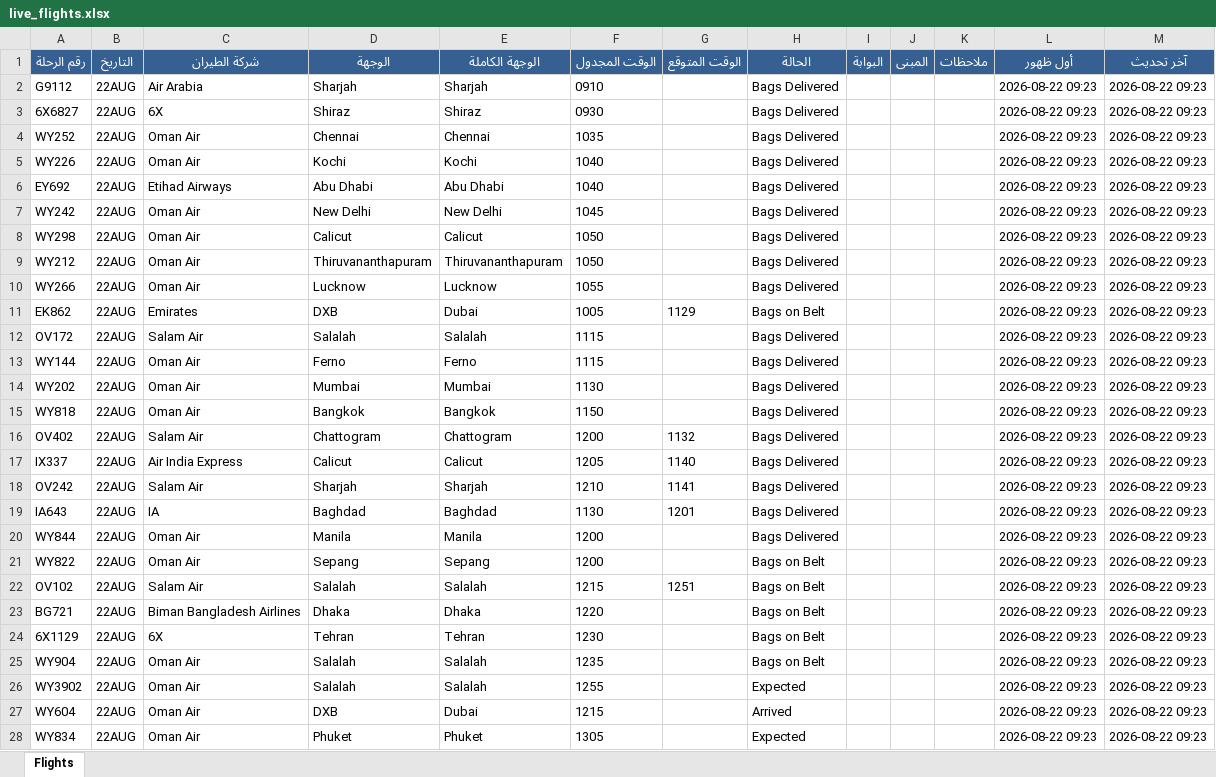
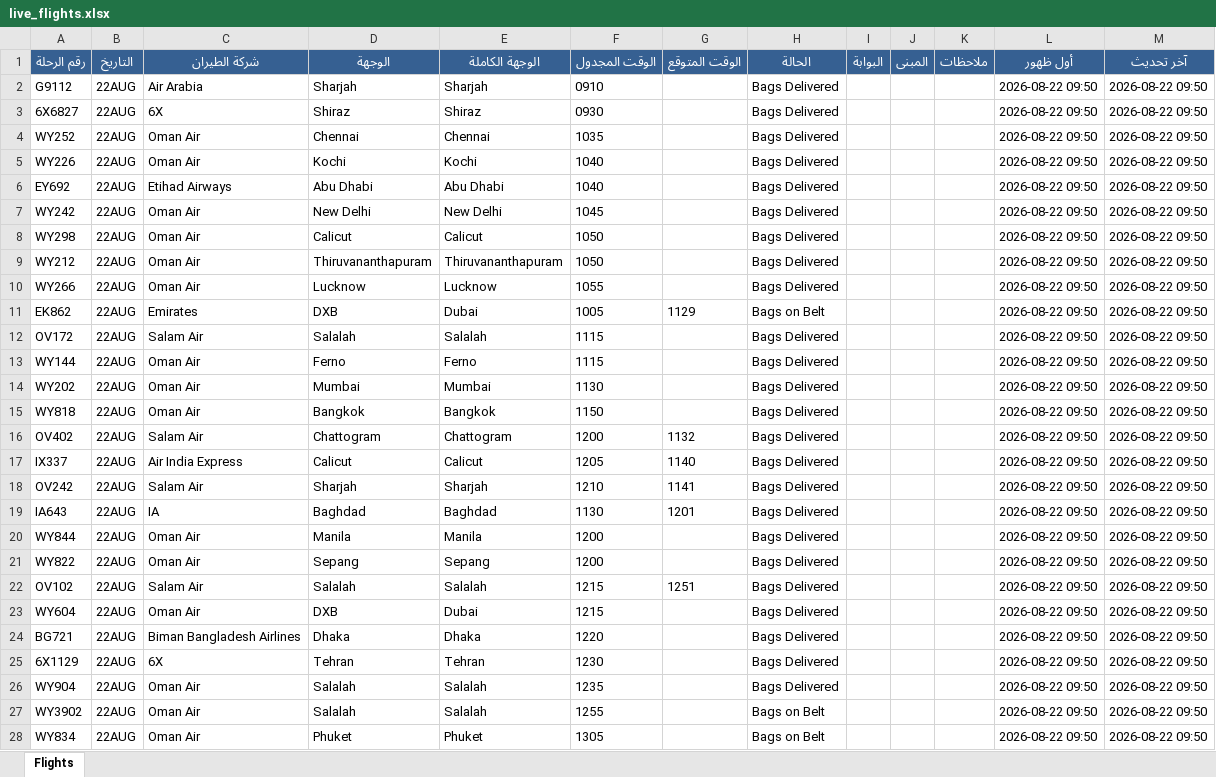
Before and after one commit to khalidsaif912/live-flights, an Excel workbook: flight_data/live_flights.xlsx, sheet Flights, drawn as a sheet; only a part is shown; values as stored, in another font and other column widths than the file's, no borders; removed rows and columns are numbered as before the commit, all else as after; the diff covers the shown part only; the diff names each change by its address in the sheet, - before the commit and + after, or states it on an @@ line.

```diff
--- a/flight_data/live_flights.xlsx (sheet Flights)
+++ b/flight_data/live_flights.xlsx (sheet Flights)
-L2:L22 (أول ظهور): 2026-08-22 09:23
+L2:L22 (أول ظهور): 2026-08-22 09:50
-M2:M22 (آخر تحديث): 2026-08-22 09:23
+M2:M22 (آخر تحديث): 2026-08-22 09:50
-H21:H22 (الحالة): Bags on Belt
+H21:H22 (الحالة): Bags Delivered
+row 23: WY604 | 22AUG | Oman Air | DXB | Dubai | 1215 |  | Bags Delivered |  |  |  | 2026-08-22 09:50 | 2026-08-22 09:50
-H24:H26 (الحالة): Bags on Belt
+H24:H26 (الحالة): Bags Delivered
-L24:L27 (أول ظهور): 2026-08-22 09:23
+L24:L27 (أول ظهور): 2026-08-22 09:50
-M24:M27 (آخر تحديث): 2026-08-22 09:23
+M24:M27 (آخر تحديث): 2026-08-22 09:50
-H27 (الحالة): Expected
+H27 (الحالة): Bags on Belt
-row 27: WY604 | 22AUG | Oman Air | DXB | Dubai | 1215 |  | Arrived |  |  |  | 2026-08-22 09:23 | 2026-08-22 09:23
-H28 (الحالة): Expected
+H28 (الحالة): Bags on Belt
-L28 (أول ظهور): 2026-08-22 09:23
+L28 (أول ظهور): 2026-08-22 09:50
-M28 (آخر تحديث): 2026-08-22 09:23
+M28 (آخر تحديث): 2026-08-22 09:50
```
Also changed, not shown: 1 added row, 1 removed row and 464 edited cells elsewhere in this sheet, flight_data/archive_flights.xlsx, 3 other files.
